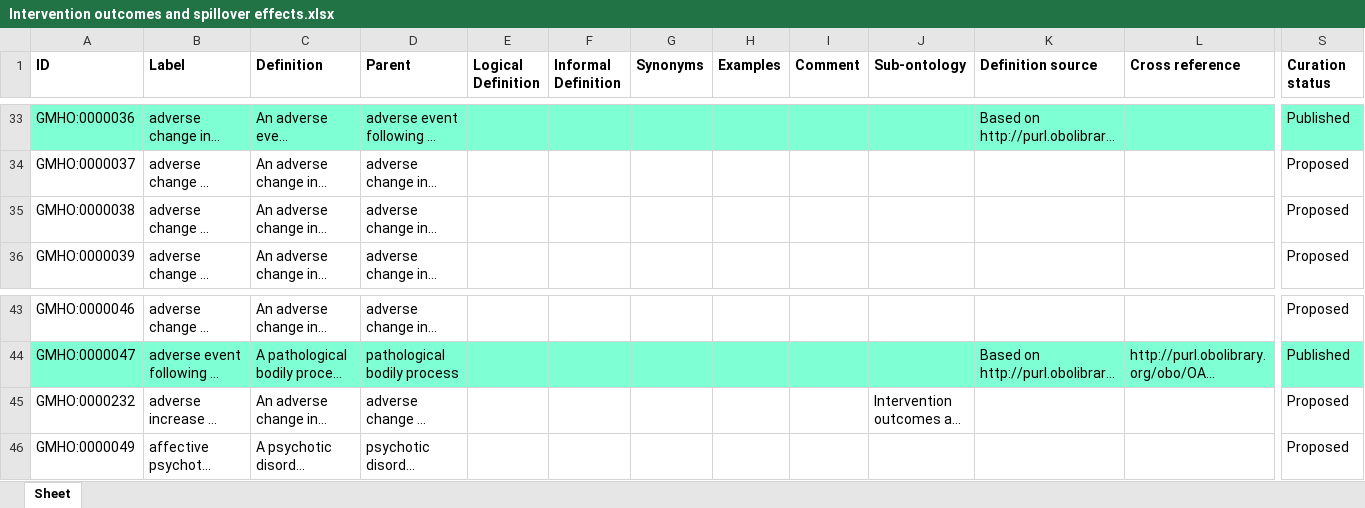
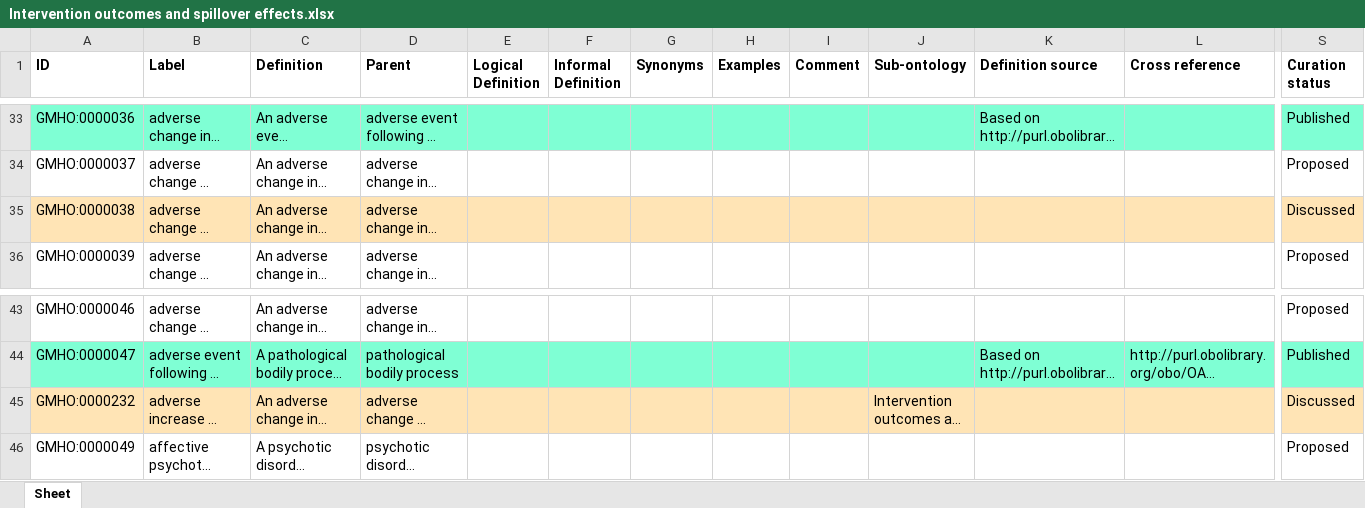
Before and after one commit to galenos-project/mental-health-ontology, an Excel workbook: Intervention outcomes and spillover effects/Intervention outcomes and spillover effects.xlsx, sheet Sheet, drawn as a sheet; only a part is shown, gaps mark what is left out; long unchanged cells end in …; values as stored, in another font and other column widths than the file's, no borders; the diff covers the shown part only; the diff names each change by its address in the sheet, - before the commit and + after, or states it on an @@ line.

Commit message:
Updating Intervention outcomes and spillover effects.xlsx

```diff
--- a/Intervention outcomes and spillover effects/Intervention outcomes and spillover effects.xlsx (sheet Sheet)
+++ b/Intervention outcomes and spillover effects/Intervention outcomes and spillover effects.xlsx (sheet Sheet)
-A35:S35 fill: none
+A35:S35 fill: #FFE4B5
-S35 (Curation status): Proposed
+S35 (Curation status): Discussed
-A45:S45 fill: none
+A45:S45 fill: #FFE4B5
-S45 (Curation status): Proposed
+S45 (Curation status): Discussed
```
Also changed, not shown: cell formats elsewhere in this sheet.
